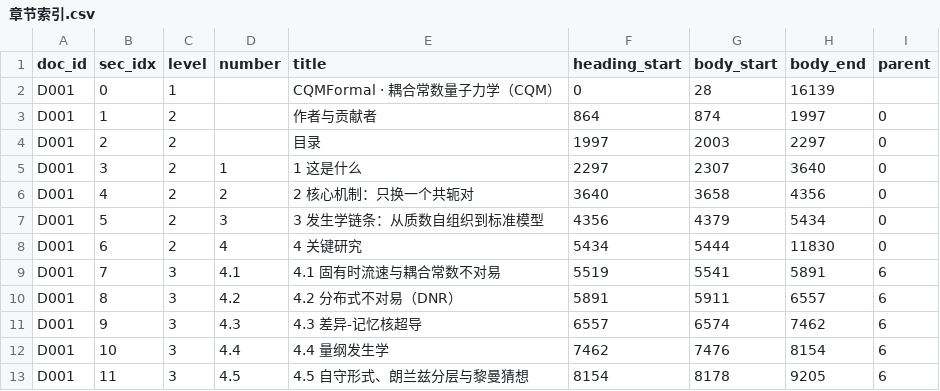
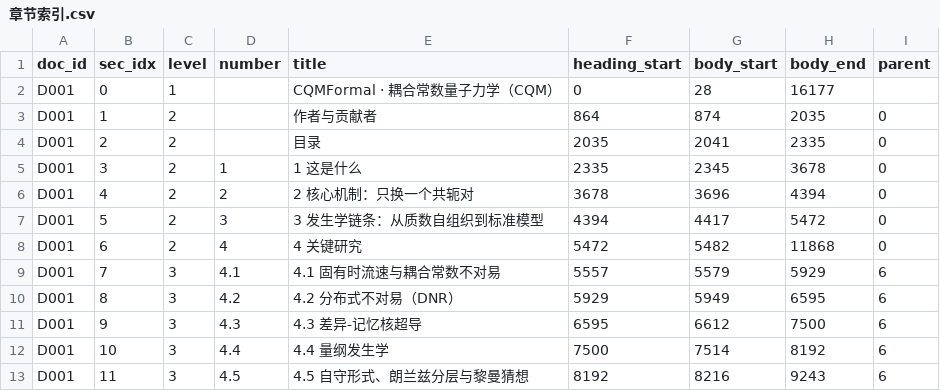
Before and after one commit to Qp1117b/Coupling-Constant-Quantum-Mechanics, a CSV file: 08 理论组织和形式化框架/00_外部引用/章节索引.csv, drawn as a sheet; only a part is shown; the diff covers the shown part only.

```diff
--- a/08 理论组织和形式化框架/00_外部引用/章节索引.csv
+++ b/08 理论组织和形式化框架/00_外部引用/章节索引.csv
@@ -1,13 +1,13 @@
 doc_id,sec_idx,level,number,title,heading_start,body_start,body_end,parent
-D001,0,1,,CQMFormal · 耦合常数量子力学（CQM）,0,28,16139,
-D001,1,2,,作者与贡献者,864,874,1997,0
-D001,2,2,,目录,1997,2003,2297,0
-D001,3,2,1,1 这是什么,2297,2307,3640,0
-D001,4,2,2,2 核心机制：只换一个共轭对,3640,3658,4356,0
-D001,5,2,3,3 发生学链条：从质数自组织到标准模型,4356,4379,5434,0
-D001,6,2,4,4 关键研究,5434,5444,11830,0
-D001,7,3,4.1,4.1 固有时流速与耦合常数不对易,5519,5541,5891,6
-D001,8,3,4.2,4.2 分布式不对易（DNR）,5891,5911,6557,6
-D001,9,3,4.3,4.3 差异-记忆核超导,6557,6574,7462,6
-D001,10,3,4.4,4.4 量纲发生学,7462,7476,8154,6
-D001,11,3,4.5,4.5 自守形式、朗兰兹分层与黎曼猜想,8154,8178,9205,6
+D001,0,1,,CQMFormal · 耦合常数量子力学（CQM）,0,28,16177,
+D001,1,2,,作者与贡献者,864,874,2035,0
+D001,2,2,,目录,2035,2041,2335,0
+D001,3,2,1,1 这是什么,2335,2345,3678,0
+D001,4,2,2,2 核心机制：只换一个共轭对,3678,3696,4394,0
+D001,5,2,3,3 发生学链条：从质数自组织到标准模型,4394,4417,5472,0
+D001,6,2,4,4 关键研究,5472,5482,11868,0
+D001,7,3,4.1,4.1 固有时流速与耦合常数不对易,5557,5579,5929,6
+D001,8,3,4.2,4.2 分布式不对易（DNR）,5929,5949,6595,6
+D001,9,3,4.3,4.3 差异-记忆核超导,6595,6612,7500,6
+D001,10,3,4.4,4.4 量纲发生学,7500,7514,8192,6
+D001,11,3,4.5,4.5 自守形式、朗兰兹分层与黎曼猜想,8192,8216,9243,6
```
Also changed, not shown: 66 edited cells elsewhere in this file, 08 理论组织和形式化框架/00_外部引用/证据映射.csv, 08 理论组织和形式化框架/00_外部引用/语料清单.csv, 15 other files.
